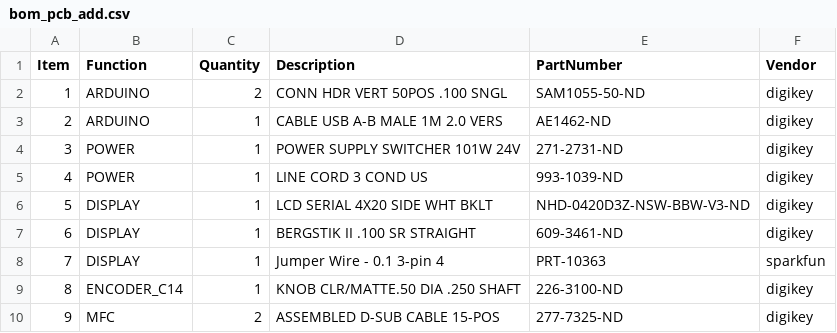
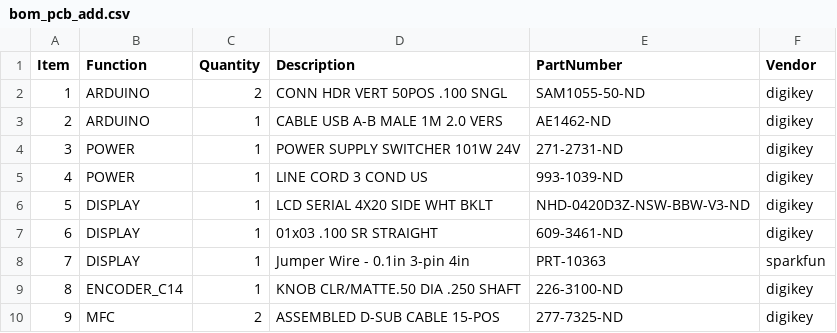
Before and after one commit to JaneliaSciComp/aalborg_mfc_interface, a CSV file: pcb/bom/bom_pcb_add.csv, drawn as a sheet.

Commit message:
Updated descriptions.

```diff
--- a/pcb/bom/bom_pcb_add.csv
+++ b/pcb/bom/bom_pcb_add.csv
@@ -6,4 +6,4 @@ Item,Function,Quantity,Description,PartNumber,Vendor
 5,DISPLAY,1,LCD SERIAL 4X20 SIDE WHT BKLT,NHD-0420D3Z-NSW-BBW-V3-ND,digikey
-6,DISPLAY,1,BERGSTIK II .100 SR STRAIGHT,609-3461-ND,digikey
-7,DISPLAY,1,Jumper Wire - 0.1 3-pin 4,PRT-10363,sparkfun
+6,DISPLAY,1,01x03 .100 SR STRAIGHT,609-3461-ND,digikey
+7,DISPLAY,1,Jumper Wire - 0.1in 3-pin 4in,PRT-10363,sparkfun
 8,ENCODER_C14,1,KNOB CLR/MATTE.50 DIA .250 SHAFT,226-3100-ND,digikey
```
